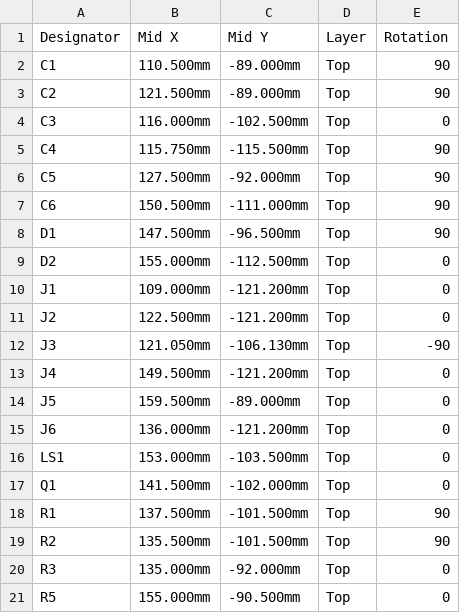
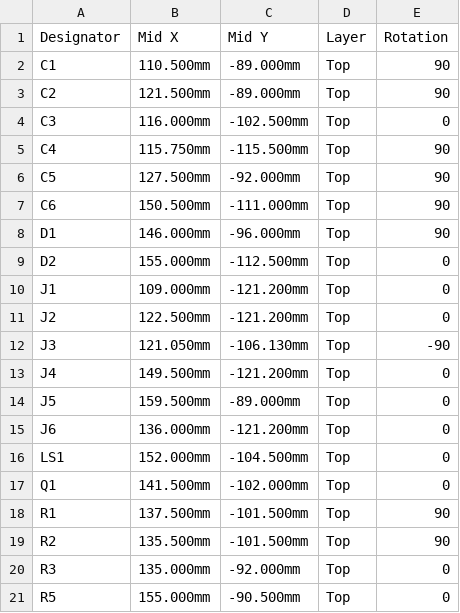
Before and after one commit to UnknownHero99/Pantry, a CSV file: hardware/scanner-carrier/fab/cpl-jlcpcb.csv, drawn as a sheet; only a part is shown.

Commit message:
Scanner carrier: fix overlapping parts, share the feedback package
The KiCad project defaults came from a demo that ignores courtyard overlaps,
so DRC never checked them. With the check on, six pairs overlapped: the
buzzer, radar header, LED, a corner hole and a test pad are moved apart, and
the second SparkFun standoff (H2) is gone: its hole is 4 mm from the
header's GND pin, so a standoff can't sit next to the socket there. DRC is
clean again with the check on.

Firmware: the buzzer, status LED, presence sensor and the scan feedback
script move to pantry-feedback.yaml, which takes its pins as vars, so the
carrier and the new mainboard share it. The carrier package keeps its radar
UART. The LED uses channel_colors (rgb_order is deprecated).

```diff
--- a/hardware/scanner-carrier/fab/cpl-jlcpcb.csv
+++ b/hardware/scanner-carrier/fab/cpl-jlcpcb.csv
@@ -7,3 +7,3 @@ C5,127.500mm,-92.000mm,Top,90
 C6,150.500mm,-111.000mm,Top,90
-D1,147.500mm,-96.500mm,Top,90
+D1,146.000mm,-96.000mm,Top,90
 D2,155.000mm,-112.500mm,Top,0
@@ -15,3 +15,3 @@ J5,159.500mm,-89.000mm,Top,0
 J6,136.000mm,-121.200mm,Top,0
-LS1,153.000mm,-103.500mm,Top,0
+LS1,152.000mm,-104.500mm,Top,0
 Q1,141.500mm,-102.000mm,Top,0
```
Also changed, not shown: 29 other files.
